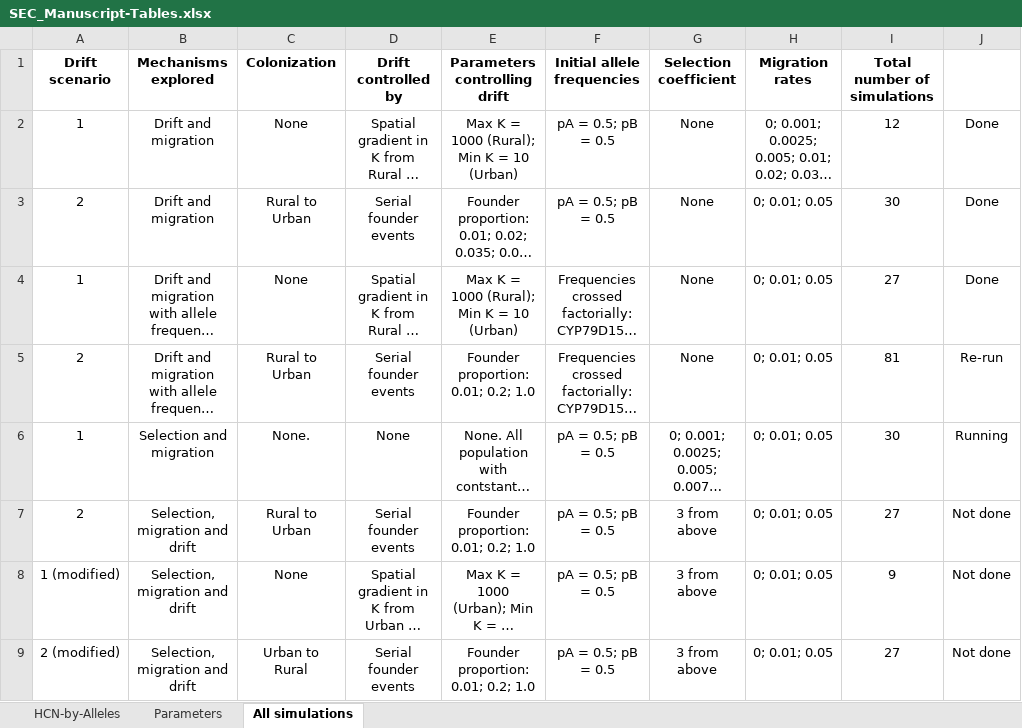
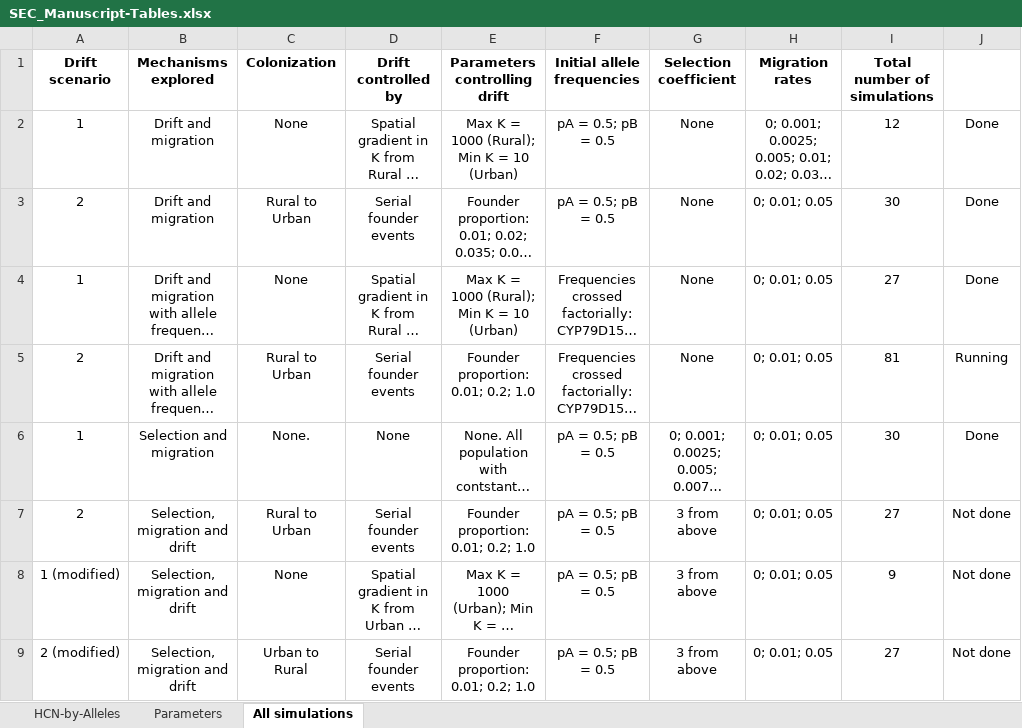
Before and after one commit to James-S-Santangelo/Simulating-Evolutionary-Clines-SEC-, an Excel workbook: SEC_Manuscript-Tables.xlsx, sheet All simulations, drawn as a sheet; long unchanged cells end in …; values as stored, in another font and other column widths than the file's, no borders; table styles not drawn; the diff names each change by its address in the sheet, - before the commit and + after, or states it on an @@ line.

Commit message:
Updating to reflect finished/running simulations

```diff
--- a/SEC_Manuscript-Tables.xlsx (sheet All simulations)
+++ b/SEC_Manuscript-Tables.xlsx (sheet All simulations)
-J5: Re-run
+J5: Running
-J6: Running
+J6: Done
```
